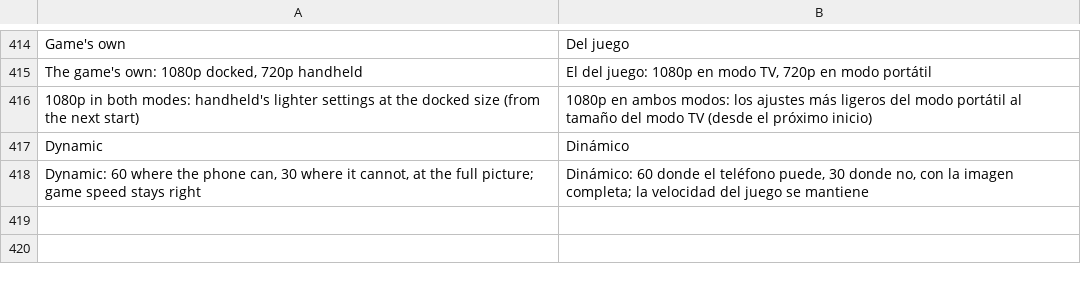
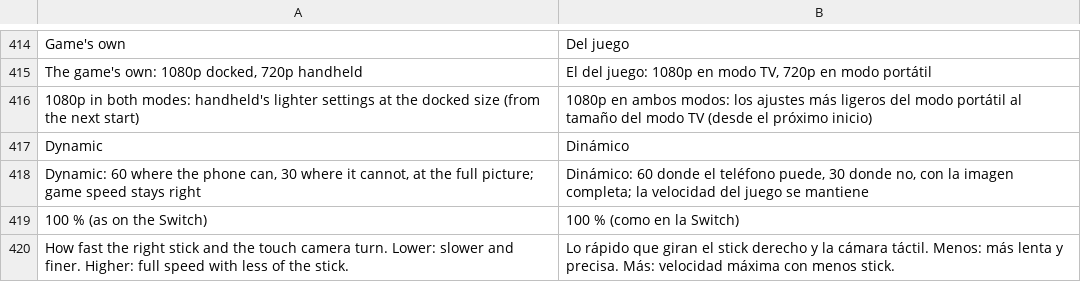
Before and after one commit to rahmaniss/Paldea-Native-Android, a TSV file: dm/android/app/assets/lang/es.tsv, drawn as a sheet; only a part is shown, gaps mark what is left out; the diff names each change by its address in the sheet, - before the commit and + after, or states it on an @@ line.

```diff
--- a/dm/android/app/assets/lang/es.tsv
+++ b/dm/android/app/assets/lang/es.tsv
+row 419: 100 % (as on the Switch) | 100 % (como en la Switch)
+row 420: How fast the right stick and the touch camera turn. Lower: slower and finer. Higher: full speed with less of the stick. | Lo rápido que giran el stick derecho y la cámara táctil. Menos: más lenta y precisa. Más: velocidad máxima con menos stick.
```
Also changed, not shown: dm/android/app/assets/lang/fr.tsv, dm/android/app/assets/lang/ja.tsv, 2 other files.
